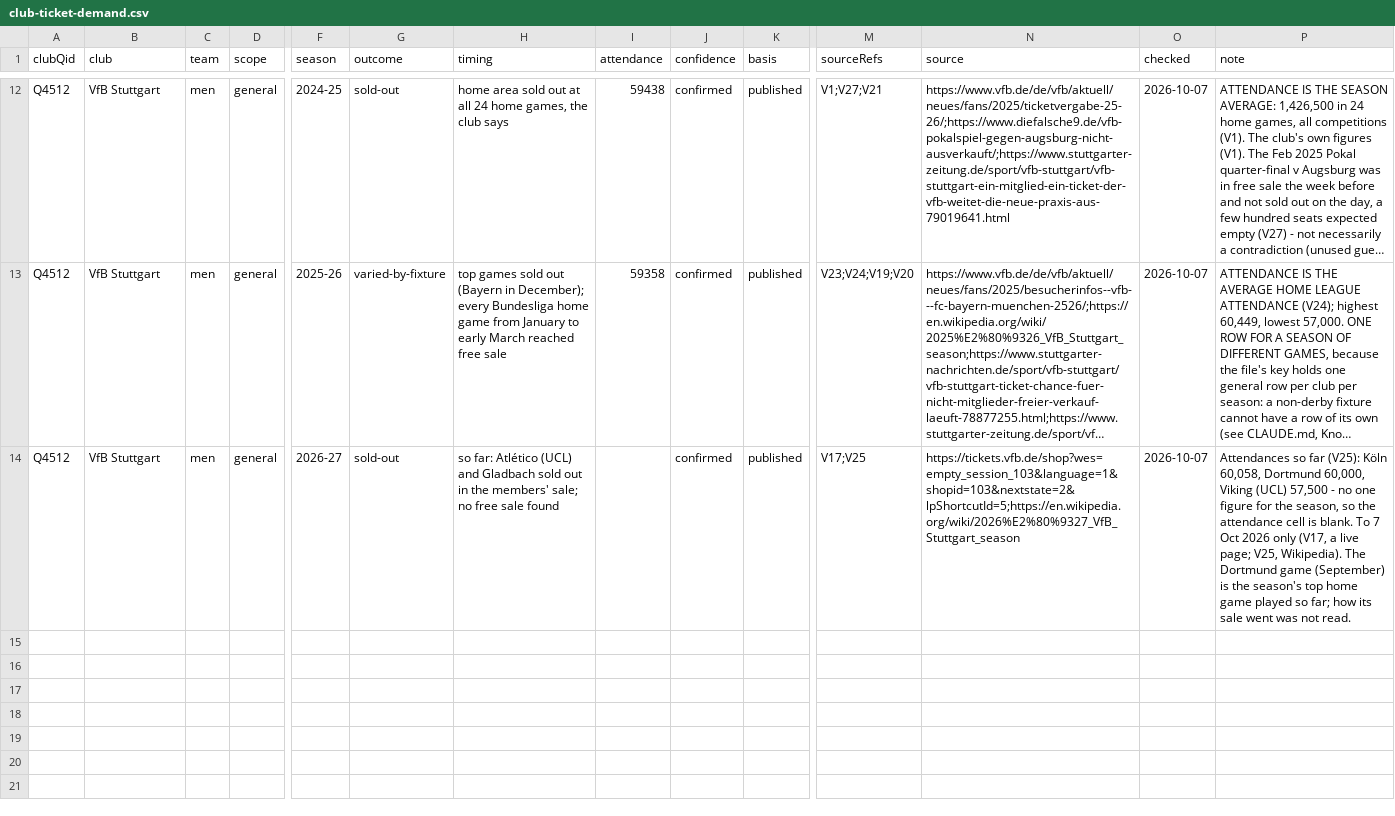
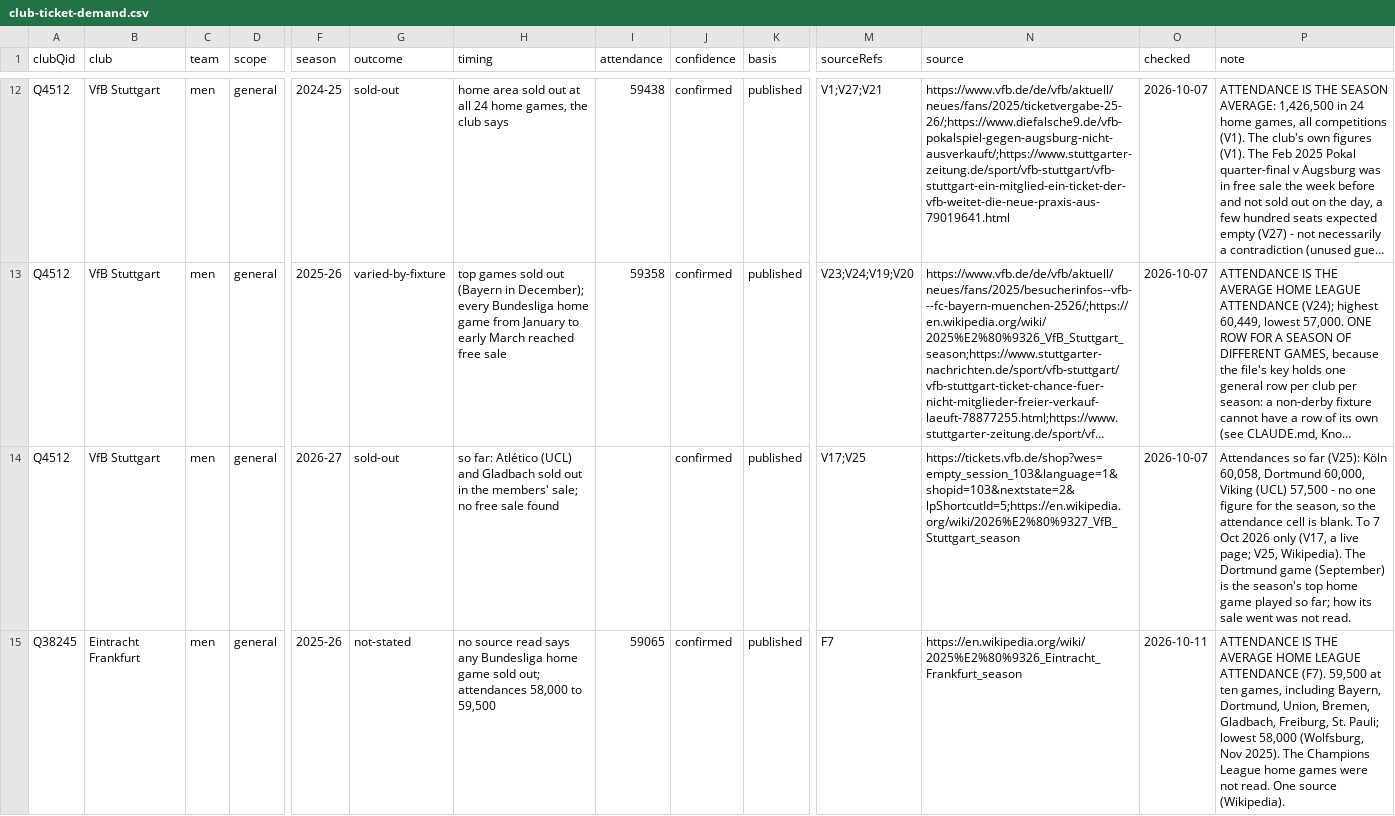
Before and after one commit to AlexGrozavul/Football, a CSV file: data/club-ticket-demand.csv, drawn as a sheet; only a part is shown, gaps mark what is left out; long unchanged cells end in …; rows hold the shown columns only; the diff covers the shown part only; the diff names each change by its address in the sheet, - before the commit and + after, or states it on an @@ line.

```diff
--- a/data/club-ticket-demand.csv
+++ b/data/club-ticket-demand.csv
+row 15: Q38245 | Eintracht Frankfurt | men | general | 2025-26 | not-stated | no source read says any Bundesliga home game sold out; attendances 58,000 to 59,500 | 59065 | confirmed | published | F7 | https://en.wikipedia.org/wiki/2025%E2%80%9326_Eintracht_Frankfurt_season | 2026-10-11 | ATTENDANCE IS THE AVERAGE HOME LEAGUE ATTENDANCE (F7). 59,500 at ten games, including Bayern, Dortmund, Union, Bremen, Gladbach, Freiburg, St. Pauli; lowest 58,000 (Wolfsburg, Nov 2025). The Champions League home games were not read. One source (Wikipedia).
```
Also changed, not shown: 1 added row elsewhere in this file, data/club-ticket-phases.csv, data/club-ticket-windows.csv, 6 other files.
